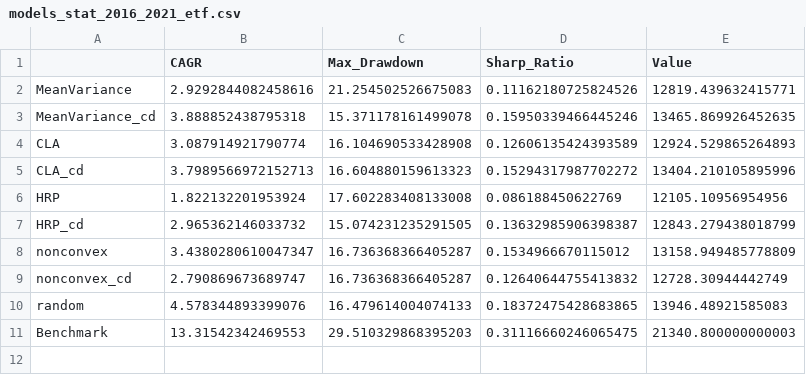
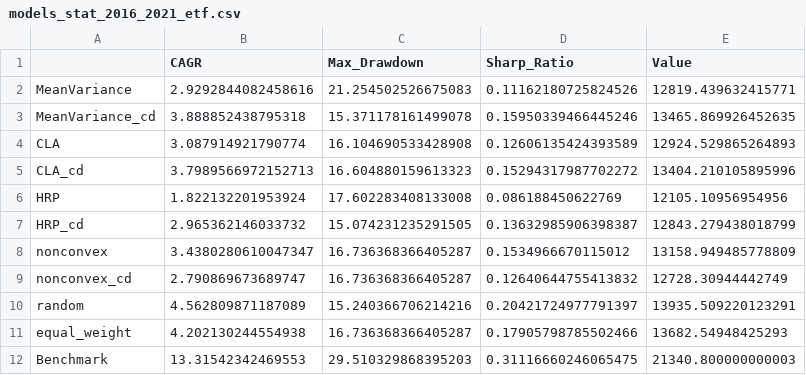
Before and after one commit to CloseToAlgoTrading/CodeFromVideo, a CSV file: Episode_20_Battle_Of_Optimization_Methods/models_stat_2016_2021_etf.csv, drawn as a sheet.

```diff
--- a/Episode_20_Battle_Of_Optimization_Methods/models_stat_2016_2021_etf.csv
+++ b/Episode_20_Battle_Of_Optimization_Methods/models_stat_2016_2021_etf.csv
@@ -9,3 +9,4 @@ nonconvex,3.4380280610047347,16.736368366405287,0.1534966670115012,13158.9494857
 nonconvex_cd,2.790869673689747,16.736368366405287,0.12640644755413832,12728.30944442749
-random,4.578344893399076,16.479614004074133,0.18372475428683865,13946.48921585083
+random,4.562809871187089,15.240366706214216,0.20421724977791397,13935.509220123291
+equal_weight,4.202130244554938,16.736368366405287,0.17905798785502466,13682.54948425293
 Benchmark,13.31542342469553,29.510329868395203,0.31116660246065475,21340.800000000003
```
Also changed, not shown: Episode_20_Battle_Of_Optimization_Methods/models_alloc_results.csv, Episode_20_Battle_Of_Optimization_Methods/models_alloc_results_2.csv, 7 other files.
